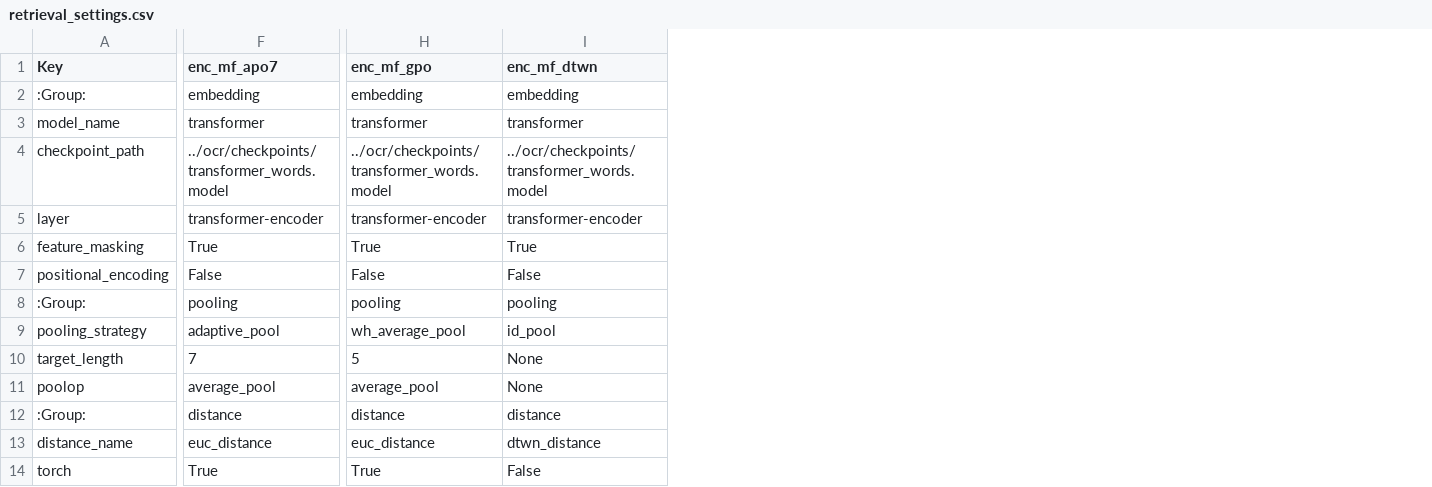
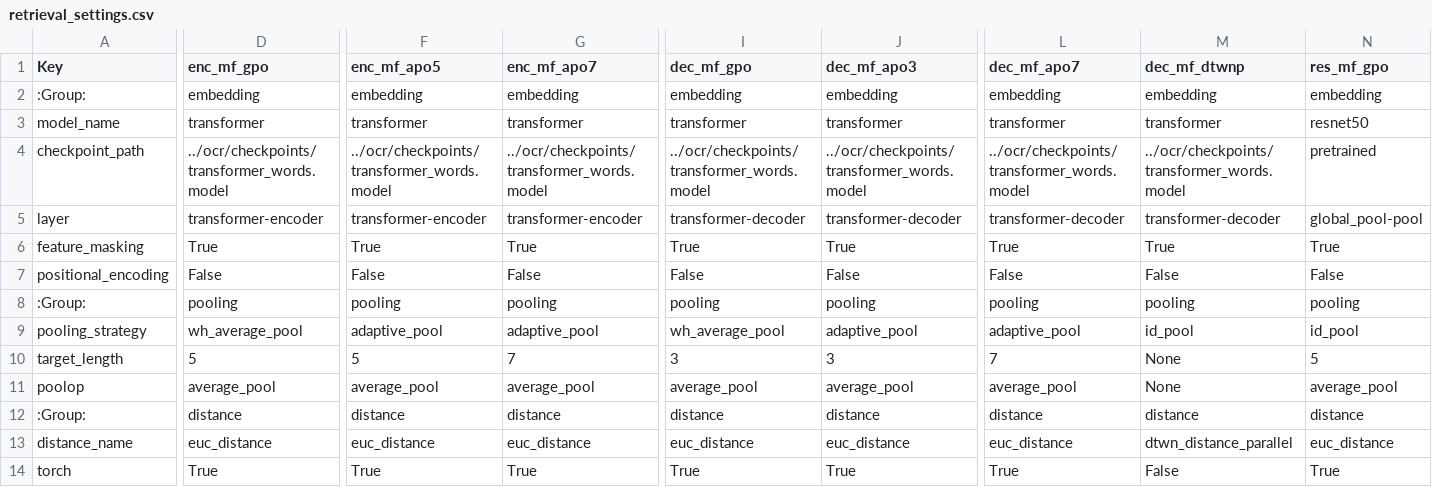
Before and after one commit to zitkat/dtw-retrieval, a CSV file: retrieval_settings.csv, drawn as a sheet; only a part is shown, gaps mark what is left out; addresses are those after the commit; the diff covers the shown part only; the diff names each change by its address in the sheet, - before the commit and + after, or states it on an @@ line.

Commit message:
Add transposed settings which are more readable.

```diff
--- a/retrieval_settings.csv
+++ b/retrieval_settings.csv
+column D (enc_mf_gpo), rows 2-14: embedding | transformer | ../ocr/checkpoints/transformer_words.model | transformer-encoder | True | False | pooling | wh_average_pool | 5 | average_pool | distance | euc_distance | True
+column F (enc_mf_apo5), rows 2-14: embedding | transformer | ../ocr/checkpoints/transformer_words.model | transformer-encoder | True | False | pooling | adaptive_pool | 5 | average_pool | distance | euc_distance | True
+column G (enc_mf_apo7), rows 2-14: embedding | transformer | ../ocr/checkpoints/transformer_words.model | transformer-encoder | True | False | pooling | adaptive_pool | 7 | average_pool | distance | euc_distance | True
+column I (dec_mf_gpo), rows 2-14: embedding | transformer | ../ocr/checkpoints/transformer_words.model | transformer-decoder | True | False | pooling | wh_average_pool | 3 | average_pool | distance | euc_distance | True
+column N (res_mf_gpo), rows 2-14: embedding | resnet50 | pretrained | global_pool-pool | True | False | pooling | id_pool | 5 | average_pool | distance | euc_distance | True
-J1: enc_mf_apo7
+J1: dec_mf_apo3
-L1: enc_mf_gpo
+L1: dec_mf_apo7
-M1: enc_mf_dtwn
+M1: dec_mf_dtwnp
-J5 (dec_mf_apo3): transformer-encoder
+J5 (dec_mf_apo3): transformer-decoder
-L5 (dec_mf_apo7): transformer-encoder
+L5 (dec_mf_apo7): transformer-decoder
-M5 (dec_mf_dtwnp): transformer-encoder
+M5 (dec_mf_dtwnp): transformer-decoder
-L9 (dec_mf_apo7): wh_average_pool
+L9 (dec_mf_apo7): adaptive_pool
-J10 (dec_mf_apo3): 7
+J10 (dec_mf_apo3): 3
-L10 (dec_mf_apo7): 5
+L10 (dec_mf_apo7): 7
-M13 (dec_mf_dtwnp): dtwn_distance
+M13 (dec_mf_dtwnp): dtwn_distance_parallel
```
Also changed, not shown: 2 edited cells elsewhere in this file, 2 other files.
